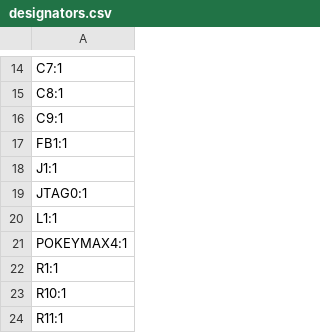
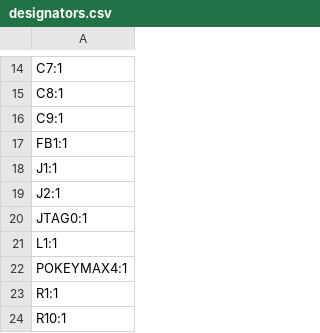
Before and after one commit to bleroy/pokeymax, a CSV file: PokeyMax4s/production/designators.csv, drawn as a sheet; only a part is shown, gaps mark what is left out; the shorter side is filled out with more unchanged rows; the diff names each change by its address in the sheet, - before the commit and + after, or states it on an @@ line.

```diff
--- a/PokeyMax4s/production/designators.csv
+++ b/PokeyMax4s/production/designators.csv
+row 19: J2:1
```
Also changed, not shown: PokeyMax4s/production/positions.csv, 20 other files.
